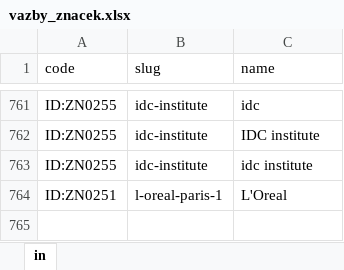
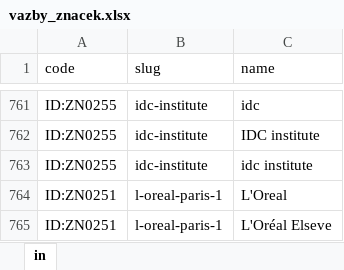
Before and after one commit to filipv1/dlazdice, an Excel workbook: vazby_znacek.xlsx, sheet in, drawn as a sheet; only a part is shown, gaps mark what is left out; values as stored, in another font and other column widths than the file's, no borders; the diff names each change by its address in the sheet, - before the commit and + after, or states it on an @@ line.

Commit message:
Add files via upload

```diff
--- a/vazby_znacek.xlsx (sheet in)
+++ b/vazby_znacek.xlsx (sheet in)
+row 765: ID:ZN0251 | l-oreal-paris-1 | L'Oréal Elseve
```
